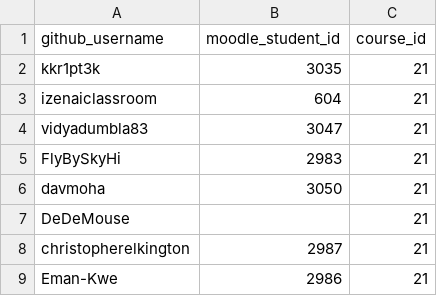
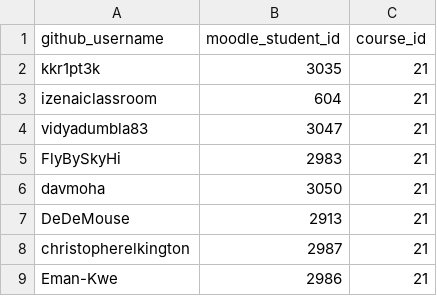
Before and after one commit to iZen-AI-Academy/izen-shared-config, a CSV file: github_moodle_map.csv, drawn as a sheet.

Commit message:
Update github_moodle_map.csv

```diff
--- a/github_moodle_map.csv
+++ b/github_moodle_map.csv
@@ -6,3 +6,3 @@ FlyBySkyHi,2983,21
 davmoha,3050,21
-DeDeMouse,,21
+DeDeMouse,2913,21
 christopherelkington,2987,21
```
